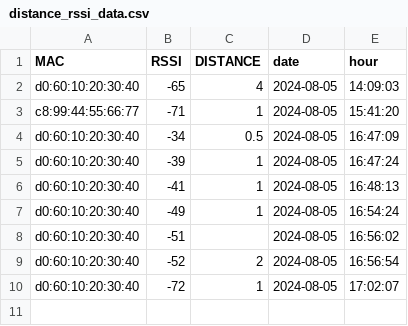
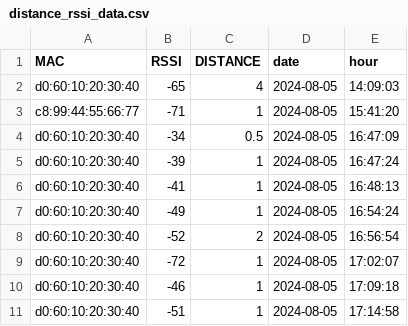
Before and after one commit to mjadiahmed/beaconRangingApp, a CSV file: distance_rssi_data.csv, drawn as a sheet; removed rows and columns are numbered as before the commit, all else as after; the diff names each change by its address in the sheet, - before the commit and + after, or states it on an @@ line.

```diff
--- a/distance_rssi_data.csv
+++ b/distance_rssi_data.csv
-row 8: d0:60:10:20:30:40 | -51 |  | 2024-08-05 | 16:56:02
+row 10: d0:60:10:20:30:40 | -46 | 1 | 2024-08-05 | 17:09:18
+row 11: d0:60:10:20:30:40 | -51 | 1 | 2024-08-05 | 17:14:58
```
Also changed, not shown: 1 other file.
